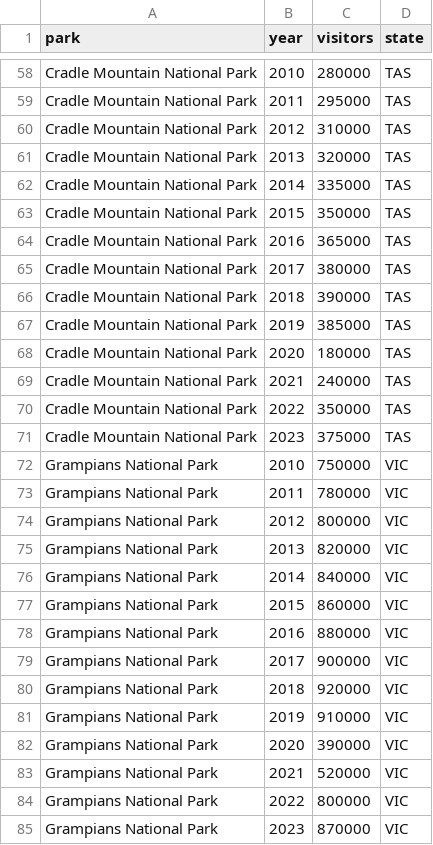
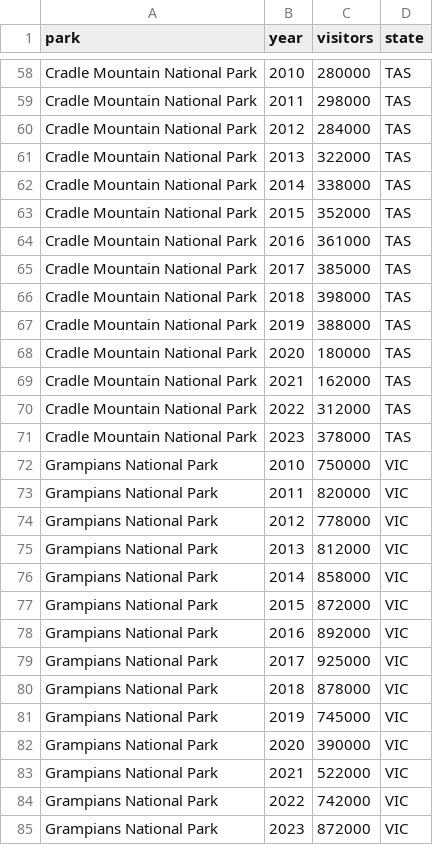
Before and after one commit to d1xon41/DV-2, a CSV file: data/park_visitors.csv, drawn as a sheet; only a part is shown, gaps mark what is left out; the diff covers the shown part only; the diff names each change by its address in the sheet, - before the commit and + after, or states it on an @@ line.

```diff
--- a/data/park_visitors.csv
+++ b/data/park_visitors.csv
-C59 (visitors): 295000
+C59 (visitors): 298000
-C60 (visitors): 310000
+C60 (visitors): 284000
-C61 (visitors): 320000
+C61 (visitors): 322000
-C62 (visitors): 335000
+C62 (visitors): 338000
-C63 (visitors): 350000
+C63 (visitors): 352000
-C64 (visitors): 365000
+C64 (visitors): 361000
-C65 (visitors): 380000
+C65 (visitors): 385000
-C66 (visitors): 390000
+C66 (visitors): 398000
-C67 (visitors): 385000
+C67 (visitors): 388000
-C69 (visitors): 240000
+C69 (visitors): 162000
-C70 (visitors): 350000
+C70 (visitors): 312000
-C71 (visitors): 375000
+C71 (visitors): 378000
-C73 (visitors): 780000
+C73 (visitors): 820000
-C74 (visitors): 800000
+C74 (visitors): 778000
-C75 (visitors): 820000
+C75 (visitors): 812000
-C76 (visitors): 840000
+C76 (visitors): 858000
-C77 (visitors): 860000
+C77 (visitors): 872000
-C78 (visitors): 880000
+C78 (visitors): 892000
-C79 (visitors): 900000
+C79 (visitors): 925000
-C80 (visitors): 920000
+C80 (visitors): 878000
-C81 (visitors): 910000
+C81 (visitors): 745000
-C83 (visitors): 520000
+C83 (visitors): 522000
-C84 (visitors): 800000
+C84 (visitors): 742000
-C85 (visitors): 870000
+C85 (visitors): 872000
```
Also changed, not shown: 34 edited cells elsewhere in this file, data/state_centroids.csv, 11 other files.
